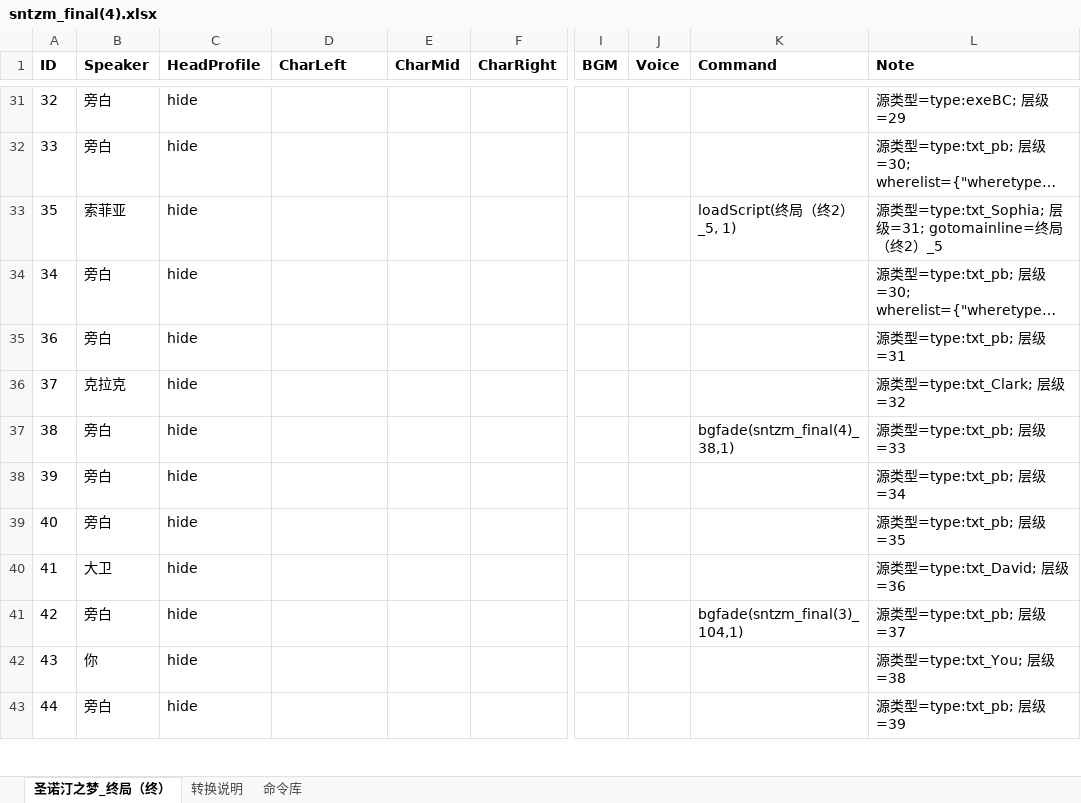
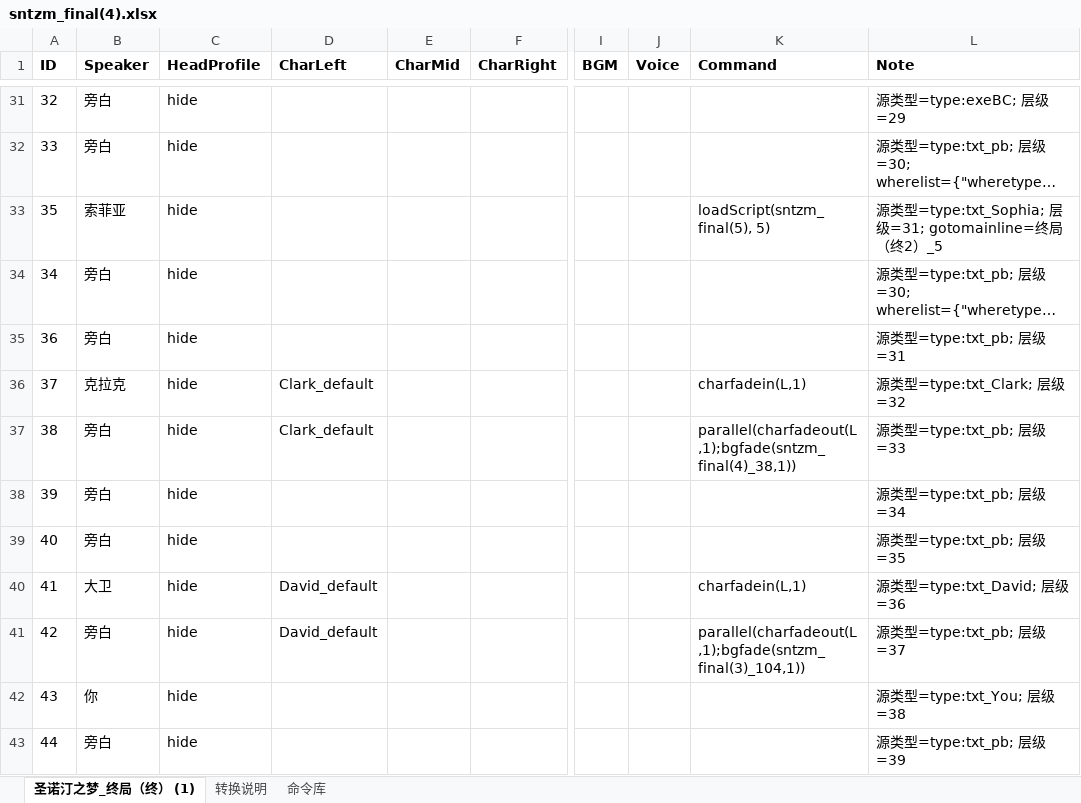
Before and after one commit to LINGG7/VNovelizer_v2.0, an Excel workbook: Assets/Resources/VNovelizerRes/ExcelVNScripts/sntzm_final(4).xlsx, sheet 圣诺汀之梦_终局（终） (1), drawn as a sheet; only a part is shown, gaps mark what is left out; long unchanged cells end in …; values as stored, in another font and other column widths than the file's, no borders; the diff covers the shown part only; the diff names each change by its address in the sheet, - before the commit and + after, or states it on an @@ line.

```diff
--- a/Assets/Resources/VNovelizerRes/ExcelVNScripts/sntzm_final(4).xlsx (sheet 圣诺汀之梦_终局（终） (1))
+++ b/Assets/Resources/VNovelizerRes/ExcelVNScripts/sntzm_final(4).xlsx (sheet 圣诺汀之梦_终局（终） (1))
-sheet tab: 圣诺汀之梦_终局（终）
+sheet tab: 圣诺汀之梦_终局（终） (1)
-K33 (Command): loadScript(终局（终2）_5, 1)
+K33 (Command): loadScript(sntzm_final(5), 5)
-D36:D37 (CharLeft): (empty)
+D36:D37 (CharLeft): Clark_default
-K36 (Command): (empty)
+K36 (Command): charfadein(L,1)
-K37 (Command): bgfade(sntzm_final(4)_38,1)
+K37 (Command): parallel(charfadeout(L,1);bgfade(sntzm_final(4)_38,1))
-D40:D41 (CharLeft): (empty)
+D40:D41 (CharLeft): David_default
-K40 (Command): (empty)
+K40 (Command): charfadein(L,1)
-K41 (Command): bgfade(sntzm_final(3)_104,1)
+K41 (Command): parallel(charfadeout(L,1);bgfade(sntzm_final(3)_104,1))
```
Also changed, not shown: 3 added rows, 3 removed rows, 1 moved row and 16 edited cells elsewhere in this sheet, sheet 转换说明, Assets/Resources/VNovelizerRes/ExcelVNScripts/sntzm_clark4F(3).xlsx, Assets/Resources/VNovelizerRes/ExcelVNScripts/sntzm_final(3).xlsx, 27 other files.
